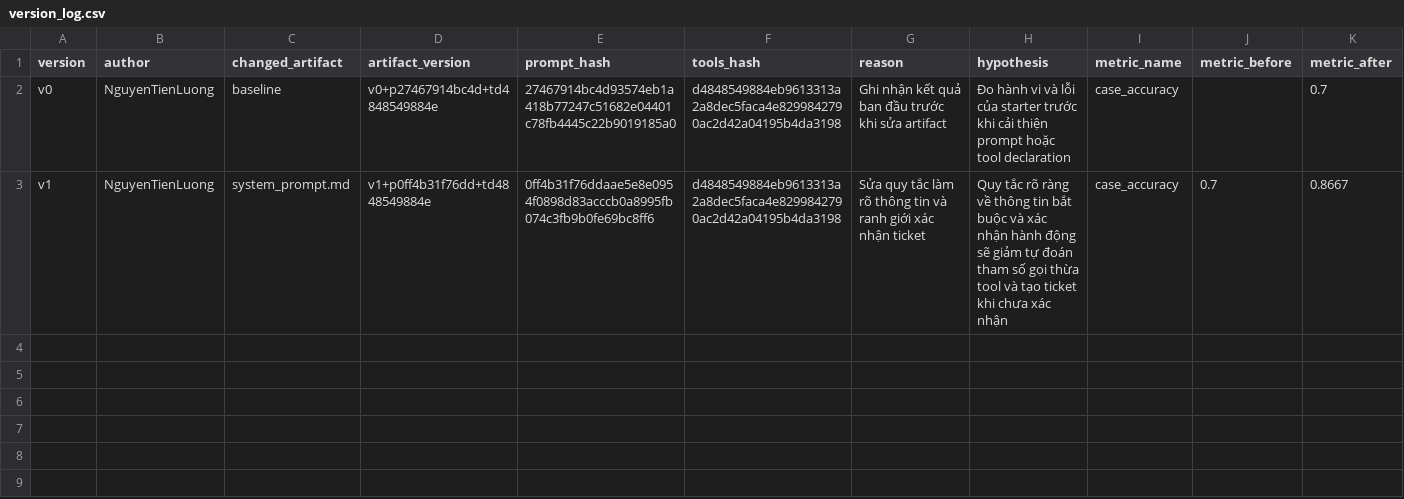
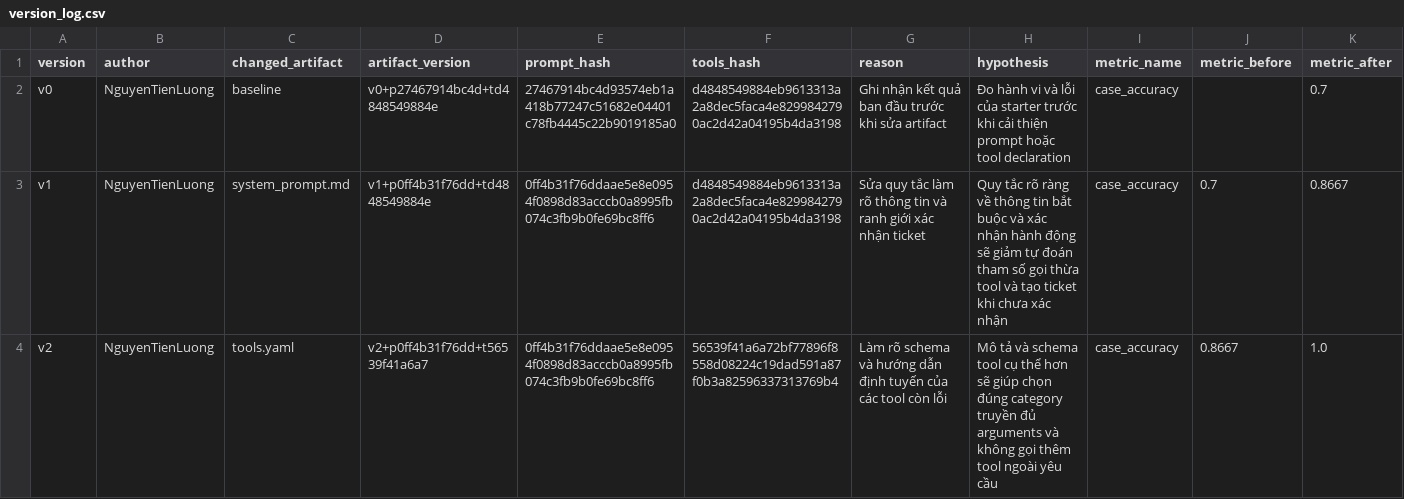
Before and after one commit to Luongday/K4-L3B-Day04-NguyenTienLuong-26A202602378-PromptEngineeringToolCallingLabs, a CSV file: starter_v0/artifacts/version_log.csv, drawn as a sheet; only a part is shown; rows hold the shown columns only; the diff names each change by its address in the sheet, - before the commit and + after, or states it on an @@ line.

Commit message:
Improve clarification and ticket confirmation for v2

```diff
--- a/starter_v0/artifacts/version_log.csv
+++ b/starter_v0/artifacts/version_log.csv
+row 4: v2 | NguyenTienLuong | tools.yaml | v2+p0ff4b31f76dd+t56539f41a6a7 | 0ff4b31f76ddaae5e8e0954f0898d83acccb0a8995fb074c3fb9b0fe69bc8ff6 | 56539f41a6a72bf77896f8558d08224c19dad591a87f0b3a82596337313769b4 | Làm rõ schema và hướng dẫn định tuyến của các tool còn lỗi | Mô tả và schema tool cụ thể hơn sẽ giúp chọn đúng category truyền đủ arguments và không gọi thêm tool ngoài yêu cầu | case_accuracy | 0.8667 | 1.0
```
